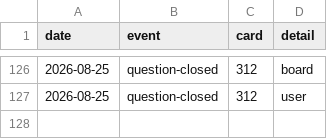
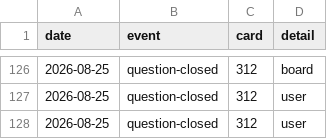
Before and after one commit to ai4kanban/ai4kanban, a CSV file: docs/kanban/record.csv, drawn as a sheet; only a part is shown, gaps mark what is left out; the diff names each change by its address in the sheet, - before the commit and + after, or states it on an @@ line.

```diff
--- a/docs/kanban/record.csv
+++ b/docs/kanban/record.csv
+row 128: 2026-08-25 | question-closed | 312 | user
```
Also changed, not shown: 25 other files.
